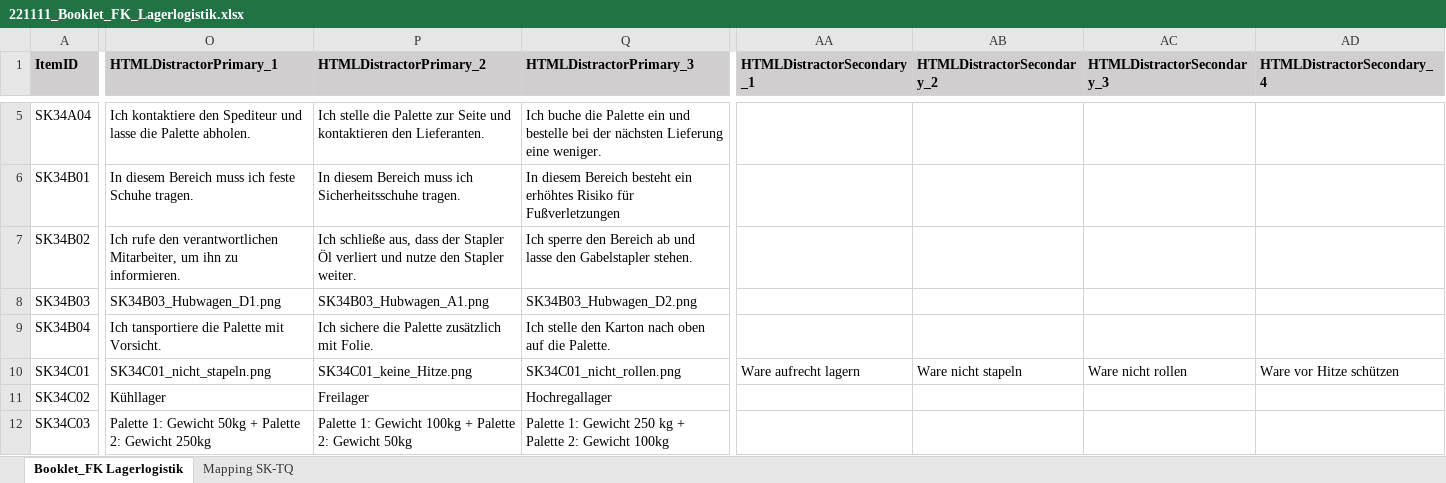
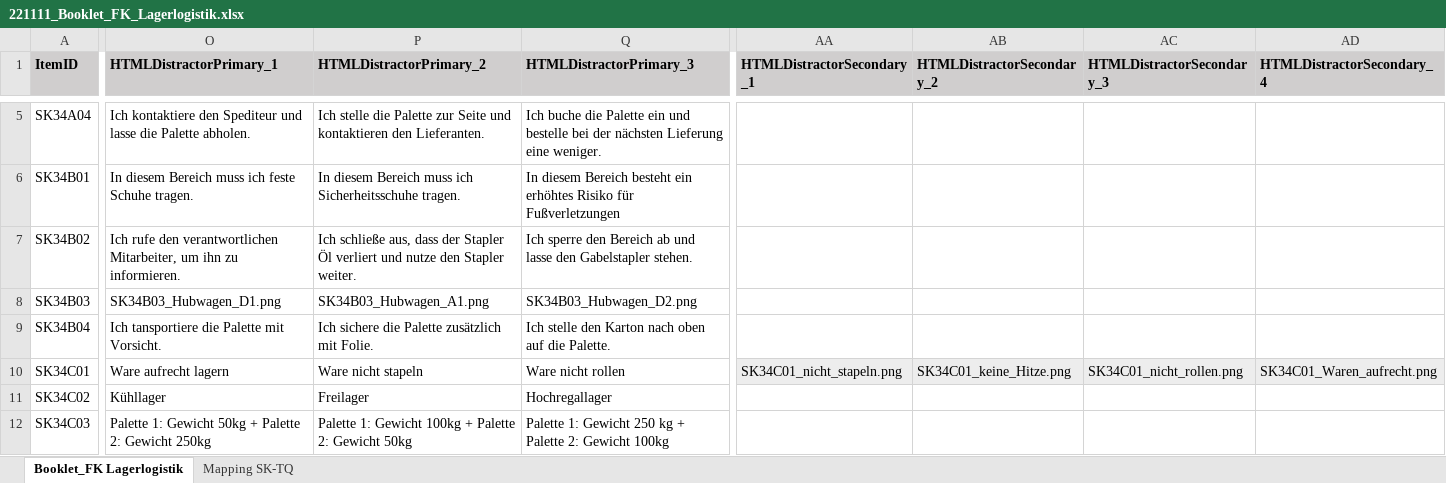
Before and after one commit to HDBW/APOLLO, an Excel workbook: src/cloud/backend/apollo.cloud/Graph.Apollo.Cloud.Assessment/Data/221111_Booklet_FK_Lagerlogistik.xlsx, sheet Booklet_FK Lagerlogistik, drawn as a sheet; only a part is shown, gaps mark what is left out; values as stored, in another font and other column widths than the file's, no borders; table styles not drawn; the diff covers the shown part only; the diff names each change by its address in the sheet, - before the commit and + after, or states it on an @@ line.

```diff
--- a/src/cloud/backend/apollo.cloud/Graph.Apollo.Cloud.Assessment/Data/221111_Booklet_FK_Lagerlogistik.xlsx (sheet Booklet_FK Lagerlogistik)
+++ b/src/cloud/backend/apollo.cloud/Graph.Apollo.Cloud.Assessment/Data/221111_Booklet_FK_Lagerlogistik.xlsx (sheet Booklet_FK Lagerlogistik)
-O10 (HTMLDistractorPrimary_1): SK34C01_nicht_stapeln.png
+O10 (HTMLDistractorPrimary_1): Ware aufrecht lagern
-P10 (HTMLDistractorPrimary_2): SK34C01_keine_Hitze.png
+P10 (HTMLDistractorPrimary_2): Ware nicht stapeln
-Q10 (HTMLDistractorPrimary_3): SK34C01_nicht_rollen.png
+Q10 (HTMLDistractorPrimary_3): Ware nicht rollen
-AA10 (HTMLDistractorSecondary_1): Ware aufrecht lagern
+AA10 (HTMLDistractorSecondary_1): SK34C01_nicht_stapeln.png
-AA10:AD10 fill: none
+AA10:AD10 fill: #EDEDED
-AB10 (HTMLDistractorSecondary_2): Ware nicht stapeln
+AB10 (HTMLDistractorSecondary_2): SK34C01_keine_Hitze.png
-AC10 (HTMLDistractorSecondary_3): Ware nicht rollen
+AC10 (HTMLDistractorSecondary_3): SK34C01_nicht_rollen.png
-AD10 (HTMLDistractorSecondary_4): Ware vor Hitze schützen
+AD10 (HTMLDistractorSecondary_4): SK34C01_Waren_aufrecht.png
```
Also changed, not shown: 1 edited cell elsewhere in this sheet, 3 other files.
